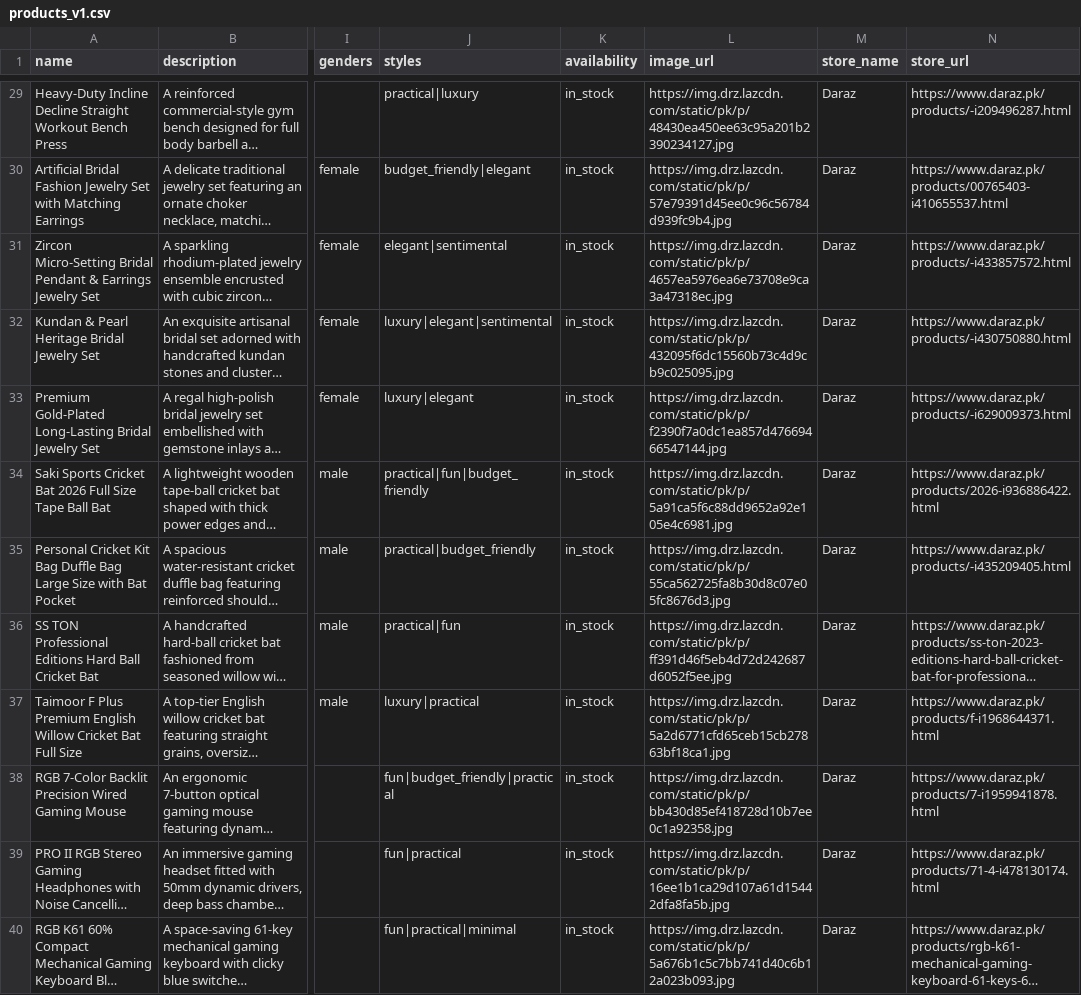
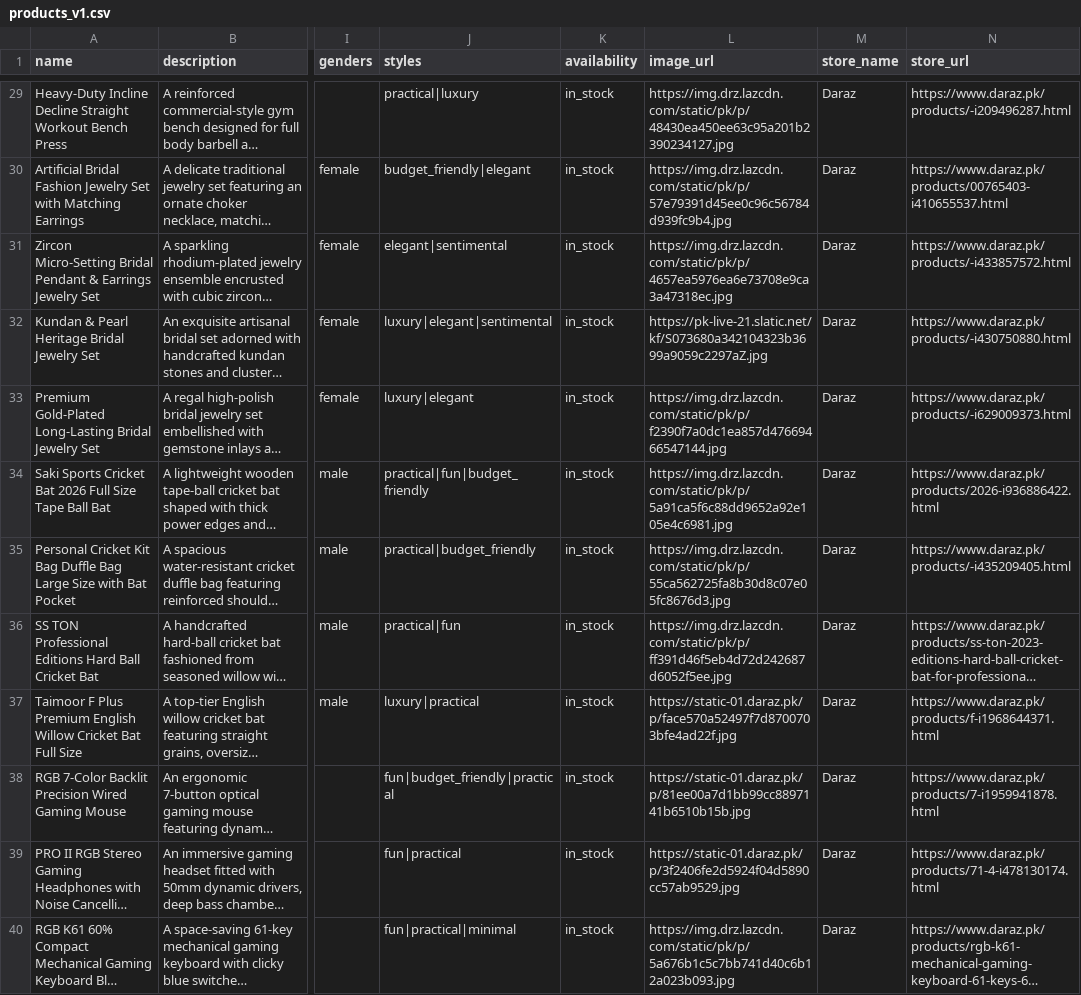
Before and after one commit to ShahbazDevv/Ai-Genius, a CSV file: backend/data/products_v1.csv, drawn as a sheet; only a part is shown, gaps mark what is left out; long unchanged cells end in …; the diff covers the shown part only; the diff names each change by its address in the sheet, - before the commit and + after, or states it on an @@ line.

Commit message:
Backend: recommender with live DB, tests passing

```diff
--- a/backend/data/products_v1.csv
+++ b/backend/data/products_v1.csv
-L32 (image_url): https://img.drz.lazcdn.com/static/pk/p/432095f6dc15560b73c4d9cb9c025095.jpg
+L32 (image_url): https://pk-live-21.slatic.net/kf/S073680a342104323b3699a9059c2297aZ.jpg
-L37 (image_url): https://img.drz.lazcdn.com/static/pk/p/5a2d6771cfd65ceb15cb27863bf18ca1.jpg
+L37 (image_url): https://static-01.daraz.pk/p/face570a52497f7d8700703bfe4ad22f.jpg
-L38 (image_url): https://img.drz.lazcdn.com/static/pk/p/bb430d85ef418728d10b7ee0c1a92358.jpg
+L38 (image_url): https://static-01.daraz.pk/p/81ee00a7d1bb99cc8897141b6510b15b.jpg
-L39 (image_url): https://img.drz.lazcdn.com/static/pk/p/16ee1b1ca29d107a61d15442dfa8fa5b.jpg
+L39 (image_url): https://static-01.daraz.pk/p/3f2406fe2d5924f04d5890cc57ab9529.jpg
```
Also changed, not shown: 73 edited cells elsewhere in this file, backend/data/categories_v1.csv, 6 other files.
